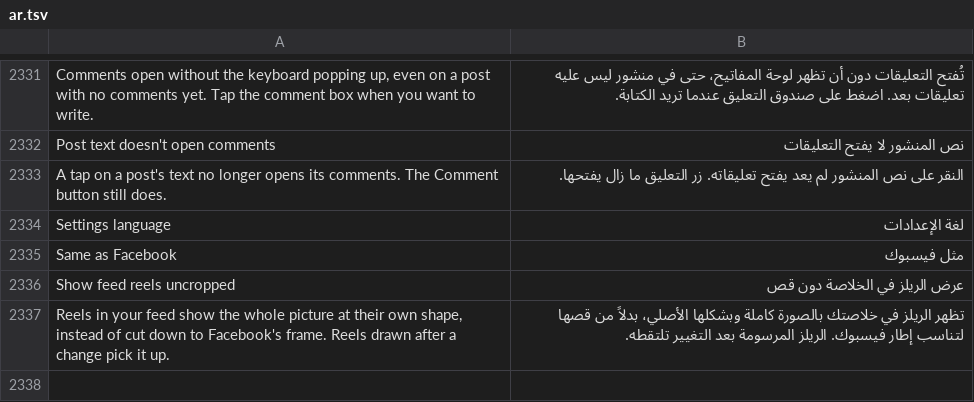
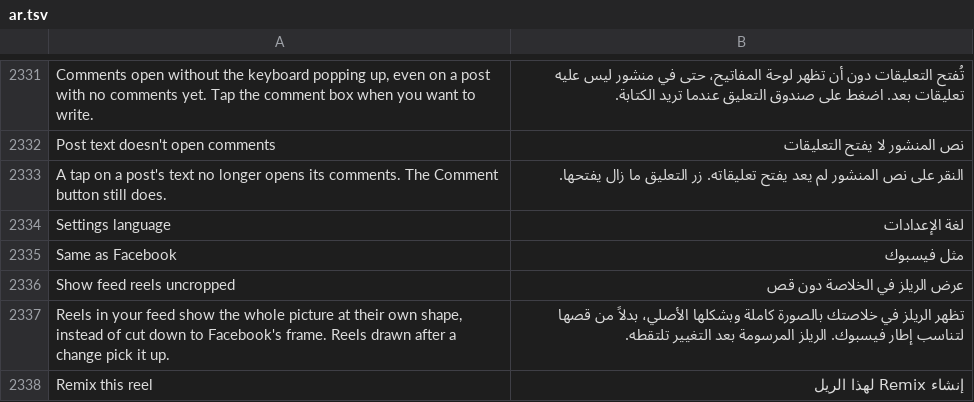
Before and after one commit to SysAdminDoc/HushFacebook, a TSV file: extensions/shared/library/src/main/l10n/ar.tsv, drawn as a sheet; only a part is shown, gaps mark what is left out; the diff names each change by its address in the sheet, - before the commit and + after, or states it on an @@ line.

```diff
--- a/extensions/shared/library/src/main/l10n/ar.tsv
+++ b/extensions/shared/library/src/main/l10n/ar.tsv
+row 2338: Remix this reel | إنشاء Remix لهذا الريل
```
Also changed, not shown: extensions/shared/library/src/main/l10n/bg.tsv, extensions/shared/library/src/main/l10n/es.tsv, 30 other files.
